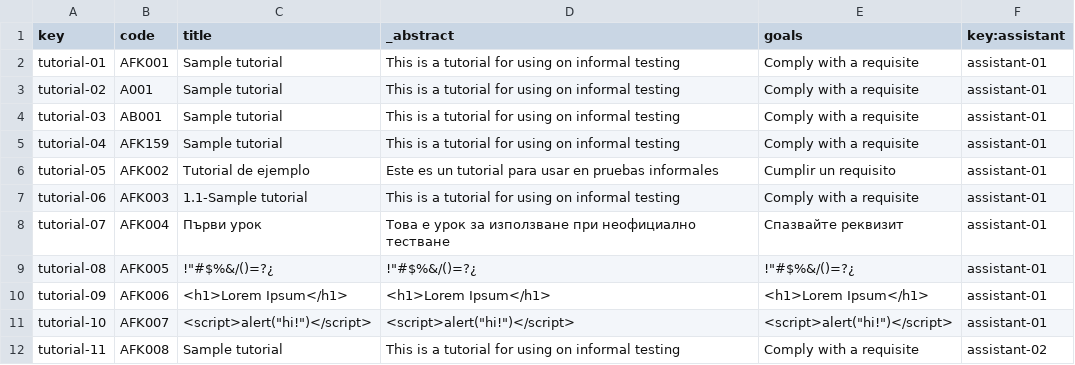
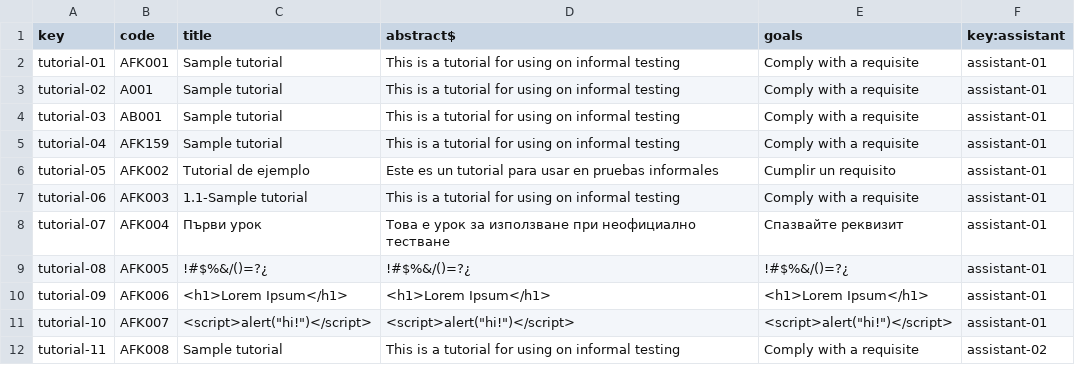
Before and after one commit to Miguel-Angel-Roldan-Garcia/Acme-L3, a CSV file: src/main/webapp/WEB-INF/resources/sample-data/tutorial.csv, drawn as a sheet.

```diff
--- a/src/main/webapp/WEB-INF/resources/sample-data/tutorial.csv
+++ b/src/main/webapp/WEB-INF/resources/sample-data/tutorial.csv
@@ -1,2 +1,2 @@
-key,code,title,_abstract,goals,key:assistant
+key,code,title,abstract$,goals,key:assistant
 tutorial-01,AFK001,Sample tutorial,This is a tutorial for using on informal testing,Comply with a requisite,assistant-01
@@ -8,3 +8,3 @@ tutorial-06,AFK003,1.1-Sample tutorial,This is a tutorial for using on informal
 tutorial-07,AFK004,Първи урок,Това е урок за използване при неофициално тестване,Спазвайте реквизит,assistant-01
-tutorial-08,AFK005,!"#$%&/()=?¿,!"#$%&/()=?¿,!"#$%&/()=?¿,assistant-01
+tutorial-08,AFK005,!#$%&/()=?¿,!#$%&/()=?¿,!#$%&/()=?¿,assistant-01
 tutorial-09,AFK006,<h1>Lorem Ipsum</h1>,<h1>Lorem Ipsum</h1>,<h1>Lorem Ipsum</h1>,assistant-01
```
Also changed, not shown: src/main/webapp/WEB-INF/resources/sample-data/assistant.csv, src/main/webapp/WEB-INF/resources/sample-data/banner.csv, 4 other files.
